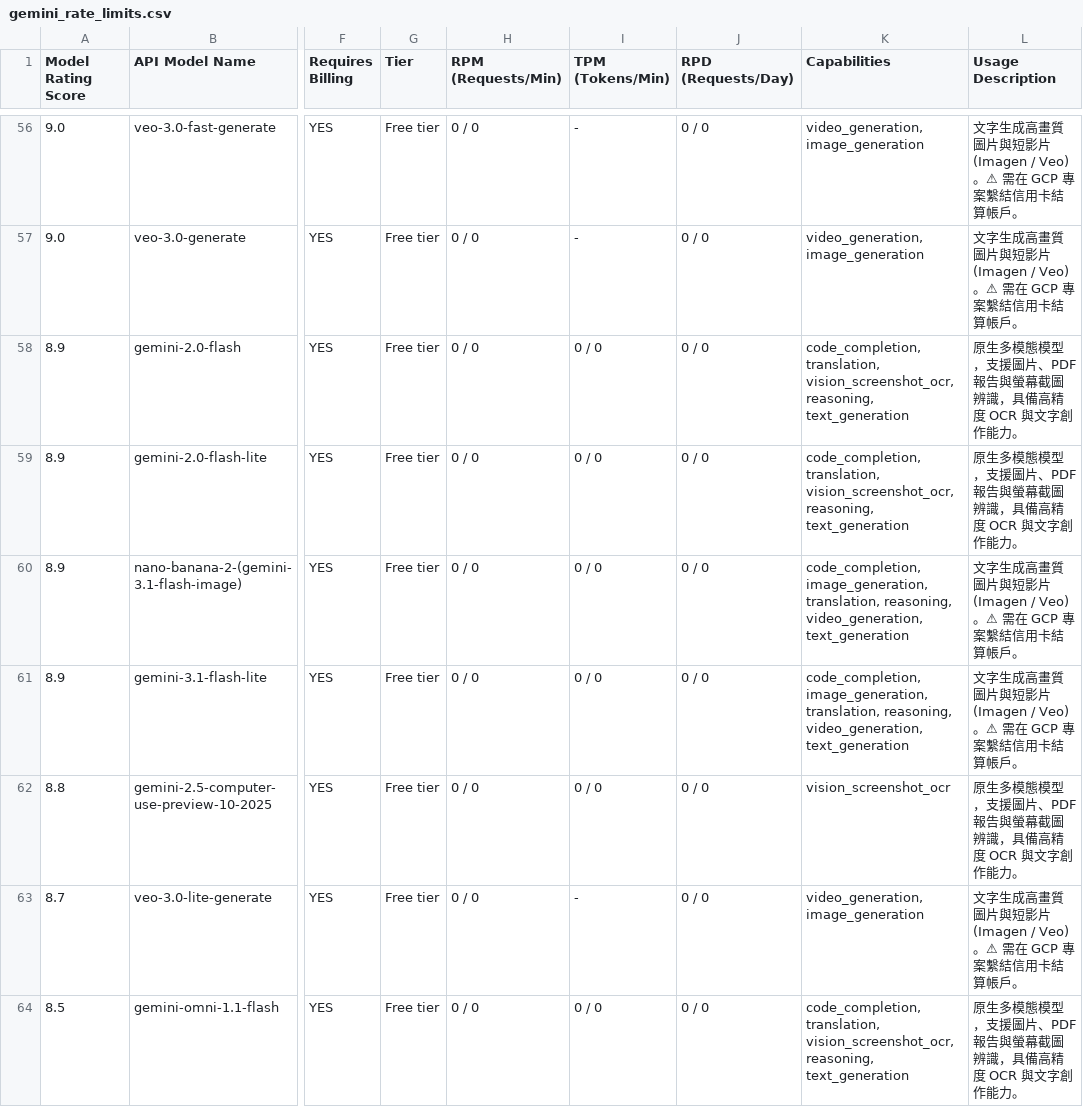
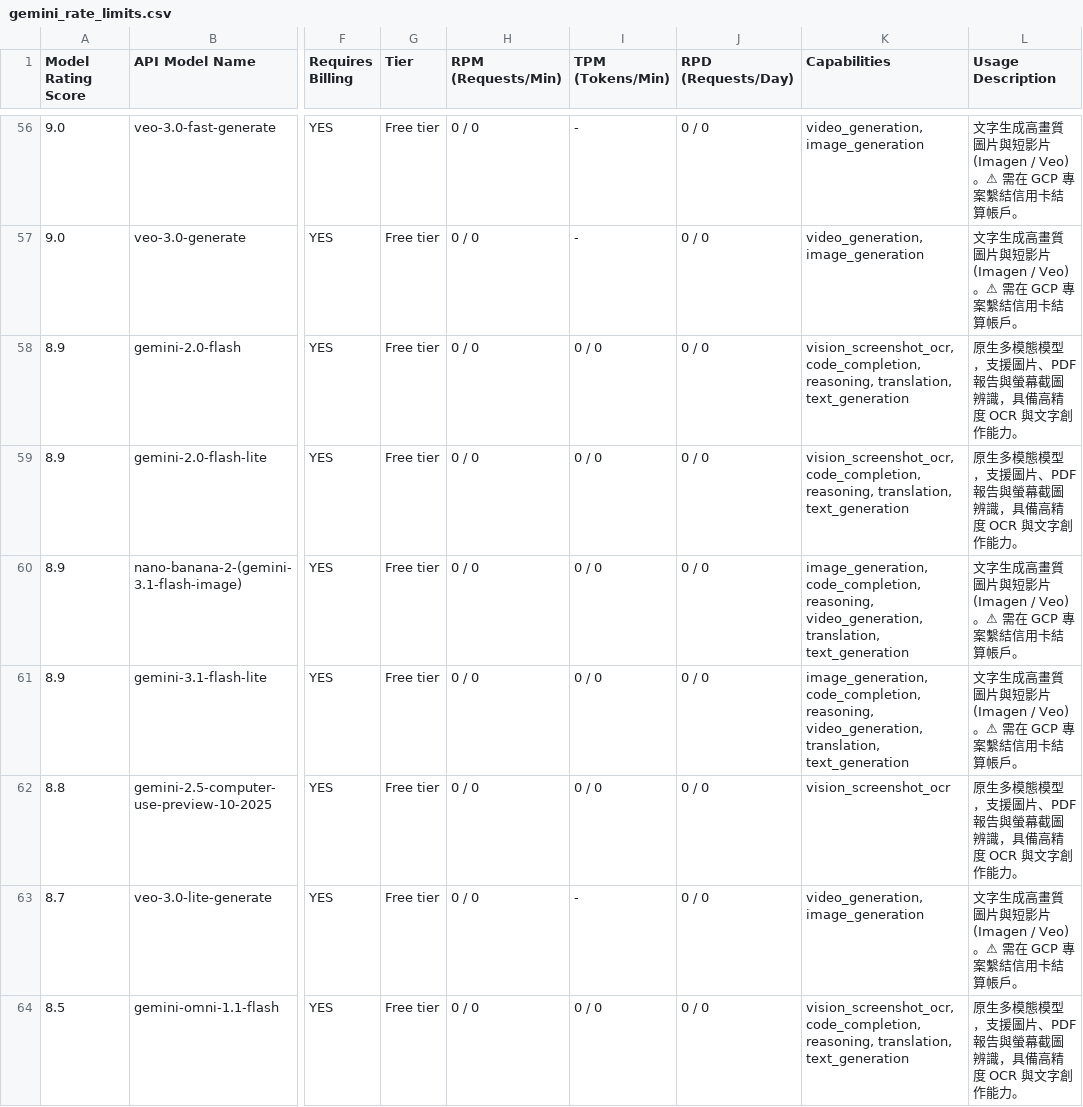
Before and after one commit to 9908gg-art/gemini-quota-fetcher, a CSV file: gemini_rate_limits.csv, drawn as a sheet; only a part is shown, gaps mark what is left out; the diff covers the shown part only; the diff names each change by its address in the sheet, - before the commit and + after, or states it on an @@ line.

```diff
--- a/gemini_rate_limits.csv
+++ b/gemini_rate_limits.csv
-K58:K59 (Capabilities): code_completion, translation, vision_screenshot_ocr, reasoning, text_generation
+K58:K59 (Capabilities): vision_screenshot_ocr, code_completion, reasoning, translation, text_generation
-K60:K61 (Capabilities): code_completion, image_generation, translation, reasoning, video_generation, text_generation
+K60:K61 (Capabilities): image_generation, code_completion, reasoning, video_generation, translation, text_generation
-K64 (Capabilities): code_completion, translation, vision_screenshot_ocr, reasoning, text_generation
+K64 (Capabilities): vision_screenshot_ocr, code_completion, reasoning, translation, text_generation
```
Also changed, not shown: 39 edited cells elsewhere in this file, 2 other files.
